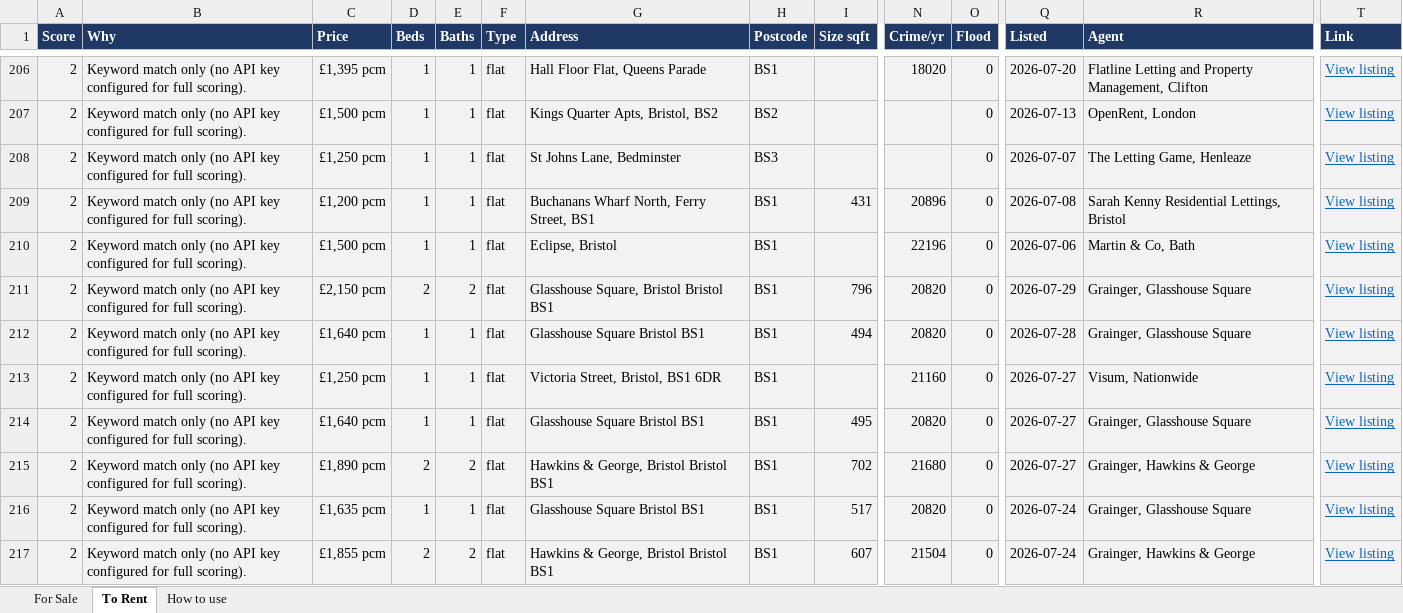
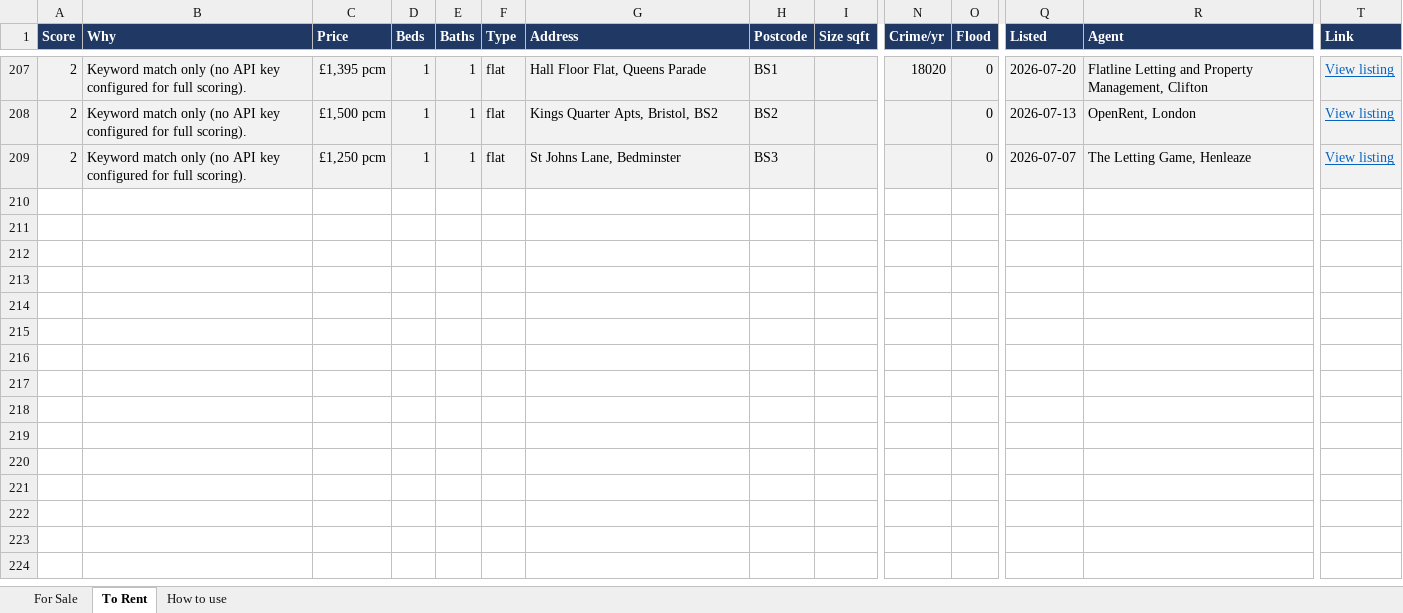
Before and after one commit to dcracknell/house_finder, an Excel workbook: data/houses.xlsx, sheet To Rent, drawn as a sheet; only a part is shown, gaps mark what is left out; values as stored, in another font and other column widths than the file's, no borders; removed rows and columns are numbered as before the commit, all else as after; rows hold the shown columns only; the diff covers the shown part only; the diff names each change by its address in the sheet, - before the commit and + after, or states it on an @@ line.

```diff
--- a/data/houses.xlsx (sheet To Rent)
+++ b/data/houses.xlsx (sheet To Rent)
-row 209: 2 | Keyword match only (no API key configured for full scoring). | £1,200 pcm | 1 | 1 | flat | Buchanans Wharf North, Ferry Street, BS1 | BS1 | 431 | 20896 | 0 | 2026-07-08 | Sarah Kenny Residential Lettings, Bristol | View listing
-row 210: 2 | Keyword match only (no API key configured for full scoring). | £1,500 pcm | 1 | 1 | flat | Eclipse, Bristol | BS1 |  | 22196 | 0 | 2026-07-06 | Martin & Co, Bath | View listing
-row 211: 2 | Keyword match only (no API key configured for full scoring). | £2,150 pcm | 2 | 2 | flat | Glasshouse Square, Bristol Bristol BS1 | BS1 | 796 | 20820 | 0 | 2026-07-29 | Grainger, Glasshouse Square | View listing
-row 212: 2 | Keyword match only (no API key configured for full scoring). | £1,640 pcm | 1 | 1 | flat | Glasshouse Square Bristol BS1 | BS1 | 494 | 20820 | 0 | 2026-07-28 | Grainger, Glasshouse Square | View listing
-row 213: 2 | Keyword match only (no API key configured for full scoring). | £1,250 pcm | 1 | 1 | flat | Victoria Street, Bristol, BS1 6DR | BS1 |  | 21160 | 0 | 2026-07-27 | Visum, Nationwide | View listing
-row 214: 2 | Keyword match only (no API key configured for full scoring). | £1,640 pcm | 1 | 1 | flat | Glasshouse Square Bristol BS1 | BS1 | 495 | 20820 | 0 | 2026-07-27 | Grainger, Glasshouse Square | View listing
-row 215: 2 | Keyword match only (no API key configured for full scoring). | £1,890 pcm | 2 | 2 | flat | Hawkins & George, Bristol Bristol BS1 | BS1 | 702 | 21680 | 0 | 2026-07-27 | Grainger, Hawkins & George | View listing
-row 216: 2 | Keyword match only (no API key configured for full scoring). | £1,635 pcm | 1 | 1 | flat | Glasshouse Square Bristol BS1 | BS1 | 517 | 20820 | 0 | 2026-07-24 | Grainger, Glasshouse Square | View listing
-row 217: 2 | Keyword match only (no API key configured for full scoring). | £1,855 pcm | 2 | 2 | flat | Hawkins & George, Bristol Bristol BS1 | BS1 | 607 | 21504 | 0 | 2026-07-24 | Grainger, Hawkins & George | View listing
```
Also changed, not shown: 3 added rows, 16 removed rows and 13 moved rows elsewhere in this sheet, hidden cells, 3 other files.
